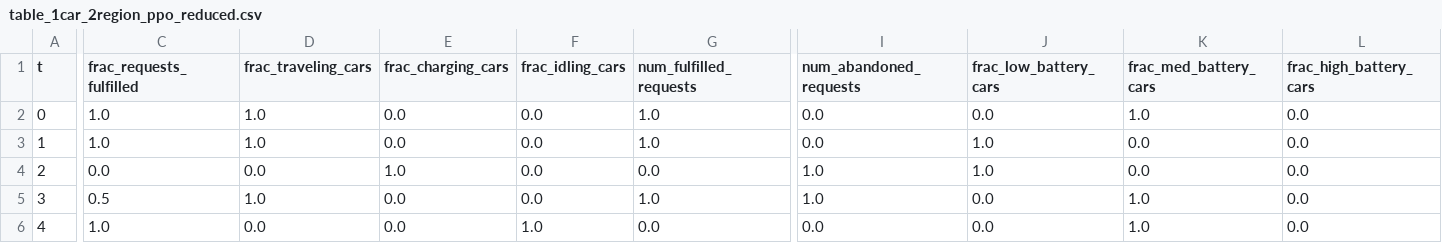
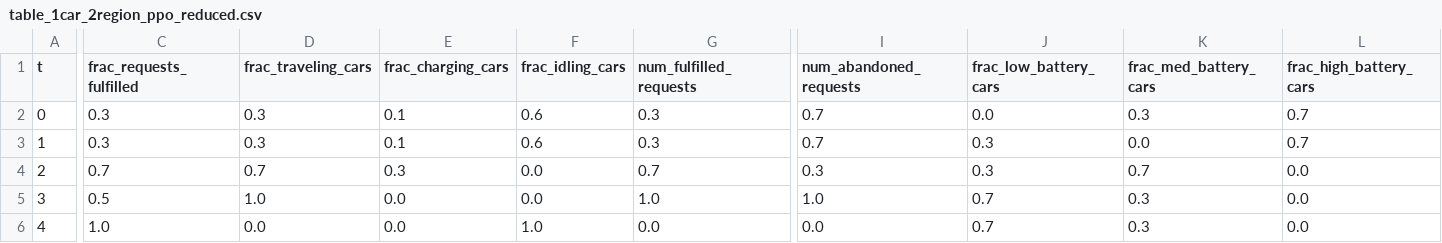
Before and after one commit to zhangz73/ride-sharing-pipeline, a CSV file: Tables/table_1car_2region_ppo_reduced.csv, drawn as a sheet; only a part is shown, gaps mark what is left out; the diff covers the shown part only; the diff names each change by its address in the sheet, - before the commit and + after, or states it on an @@ line.

```diff
--- a/Tables/table_1car_2region_ppo_reduced.csv
+++ b/Tables/table_1car_2region_ppo_reduced.csv
-C2:C3 (frac_requests_fulfilled): 1.0
+C2:C3 (frac_requests_fulfilled): 0.3
-D2:D3 (frac_traveling_cars): 1.0
+D2:D3 (frac_traveling_cars): 0.3
-E2:E3 (frac_charging_cars): 0.0
+E2:E3 (frac_charging_cars): 0.1
-F2:F3 (frac_idling_cars): 0.0
+F2:F3 (frac_idling_cars): 0.6
-G2:G3 (num_fulfilled_requests): 1.0
+G2:G3 (num_fulfilled_requests): 0.3
-I2:I3 (num_abandoned_requests): 0.0
+I2:I3 (num_abandoned_requests): 0.7
-K2 (frac_med_battery_cars): 1.0
+K2 (frac_med_battery_cars): 0.3
-L2:L3 (frac_high_battery_cars): 0.0
+L2:L3 (frac_high_battery_cars): 0.7
-J3:J4 (frac_low_battery_cars): 1.0
+J3:J4 (frac_low_battery_cars): 0.3
-C4 (frac_requests_fulfilled): 0.0
+C4 (frac_requests_fulfilled): 0.7
-D4 (frac_traveling_cars): 0.0
+D4 (frac_traveling_cars): 0.7
-E4 (frac_charging_cars): 1.0
+E4 (frac_charging_cars): 0.3
-G4 (num_fulfilled_requests): 0.0
+G4 (num_fulfilled_requests): 0.7
-I4 (num_abandoned_requests): 1.0
+I4 (num_abandoned_requests): 0.3
-K4 (frac_med_battery_cars): 0.0
+K4 (frac_med_battery_cars): 0.7
-J5:J6 (frac_low_battery_cars): 0.0
+J5:J6 (frac_low_battery_cars): 0.7
-K5:K6 (frac_med_battery_cars): 1.0
+K5:K6 (frac_med_battery_cars): 0.3
```
Also changed, not shown: 2 edited cells elsewhere in this file, Tables/table_10car_5region_d-closest_full.csv, 9 other files.
